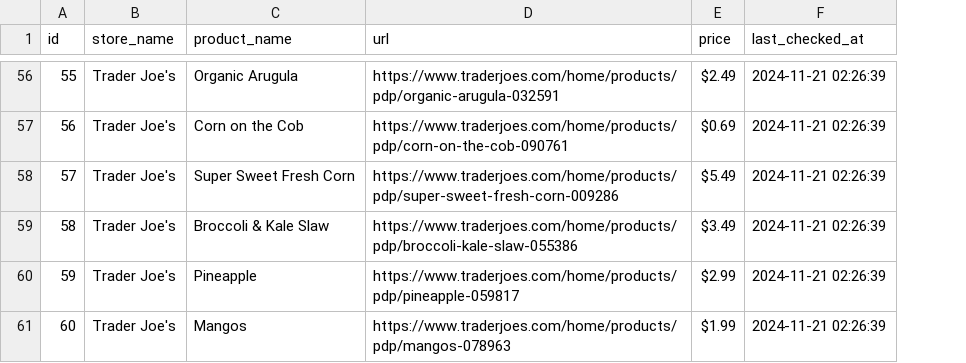
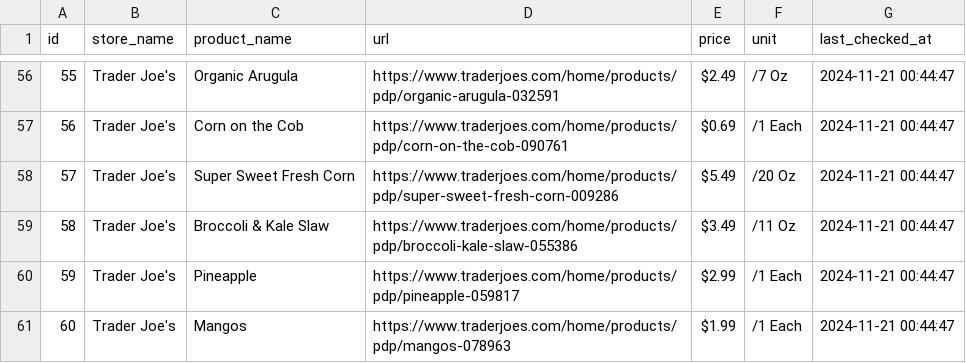
Before and after one commit to izah2587/EconoMe, a CSV file: trader_joes_products.csv, drawn as a sheet; only a part is shown, gaps mark what is left out; addresses are those after the commit; the diff covers the shown part only; the diff names each change by its address in the sheet, - before the commit and + after, or states it on an @@ line.

```diff
--- a/trader_joes_products.csv
+++ b/trader_joes_products.csv
+column F (unit), rows 56-61: /7 Oz | /1 Each | /20 Oz | /11 Oz | /1 Each | /1 Each
-G56:G61 (last_checked_at): 2024-11-21 02:26:39
+G56:G61 (last_checked_at): 2024-11-21 00:44:47
```
Also changed, not shown: 54 edited cells elsewhere in this file, 2 other files.
